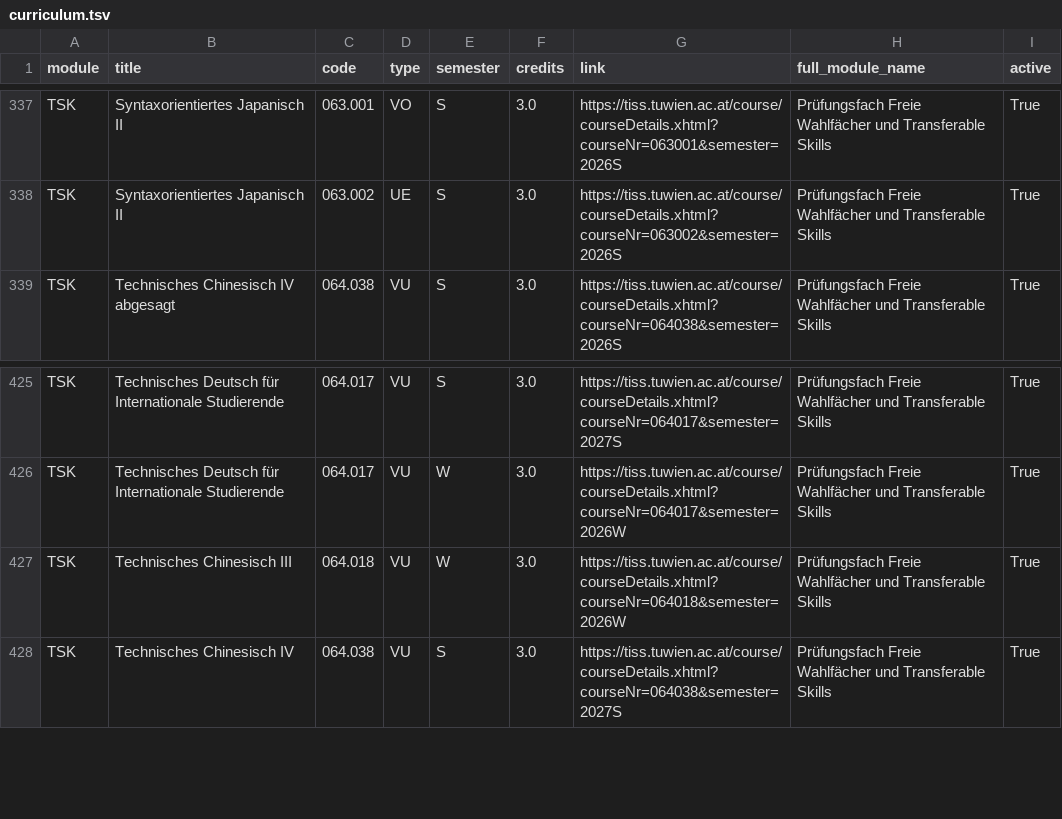
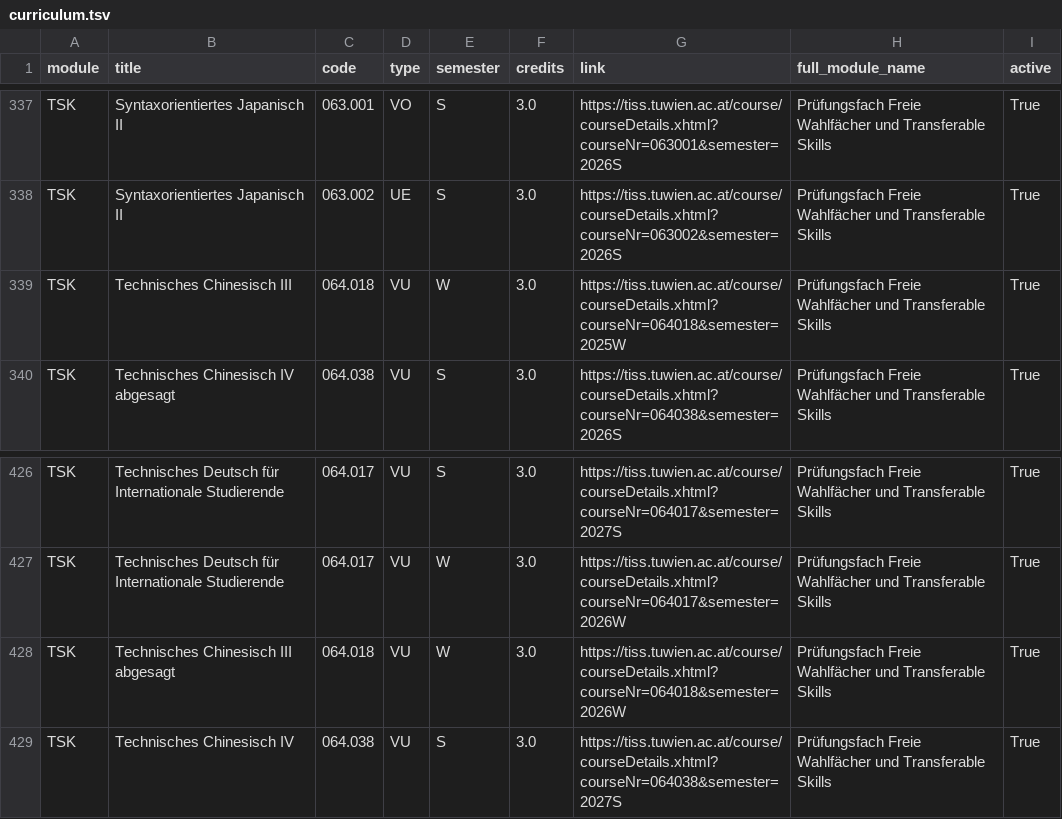
Before and after one commit to Emile-Jn/curriculum-planner, a TSV file: public/curriculum.tsv, drawn as a sheet; only a part is shown, gaps mark what is left out.

```diff
--- a/public/curriculum.tsv
+++ b/public/curriculum.tsv
@@ -338,2 +338,3 @@ TSK	Syntaxorientiertes Japanisch II	063.001	VO	S	3.0	https://tiss.tuwien.ac.at/c
 TSK	Syntaxorientiertes Japanisch II	063.002	UE	S	3.0	https://tiss.tuwien.ac.at/course/courseDetails.xhtml?courseNr=063002&semester=2026S	Prüfungsfach Freie Wahlfächer und Transferable Skills	True
+TSK	Technisches Chinesisch III	064.018	VU	W	3.0	https://tiss.tuwien.ac.at/course/courseDetails.xhtml?courseNr=064018&semester=2025W	Prüfungsfach Freie Wahlfächer und Transferable Skills	True
 TSK	Technisches Chinesisch IV abgesagt	064.038	VU	S	3.0	https://tiss.tuwien.ac.at/course/courseDetails.xhtml?courseNr=064038&semester=2026S	Prüfungsfach Freie Wahlfächer und Transferable Skills	True
@@ -426,3 +427,3 @@ TSK	Technisches Deutsch für Internationale Studierende	064.017	VU	S	3.0	https:/
 TSK	Technisches Deutsch für Internationale Studierende	064.017	VU	W	3.0	https://tiss.tuwien.ac.at/course/courseDetails.xhtml?courseNr=064017&semester=2026W	Prüfungsfach Freie Wahlfächer und Transferable Skills	True
-TSK	Technisches Chinesisch III	064.018	VU	W	3.0	https://tiss.tuwien.ac.at/course/courseDetails.xhtml?courseNr=064018&semester=2026W	Prüfungsfach Freie Wahlfächer und Transferable Skills	True
+TSK	Technisches Chinesisch III abgesagt	064.018	VU	W	3.0	https://tiss.tuwien.ac.at/course/courseDetails.xhtml?courseNr=064018&semester=2026W	Prüfungsfach Freie Wahlfächer und Transferable Skills	True
 TSK	Technisches Chinesisch IV	064.038	VU	S	3.0	https://tiss.tuwien.ac.at/course/courseDetails.xhtml?courseNr=064038&semester=2027S	Prüfungsfach Freie Wahlfächer und Transferable Skills	True
```
